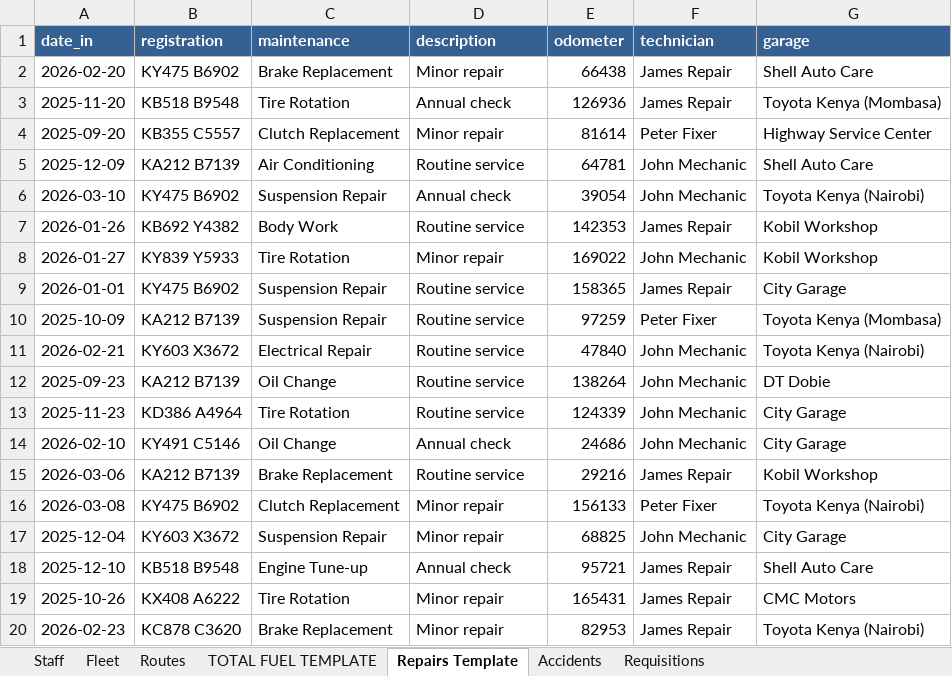
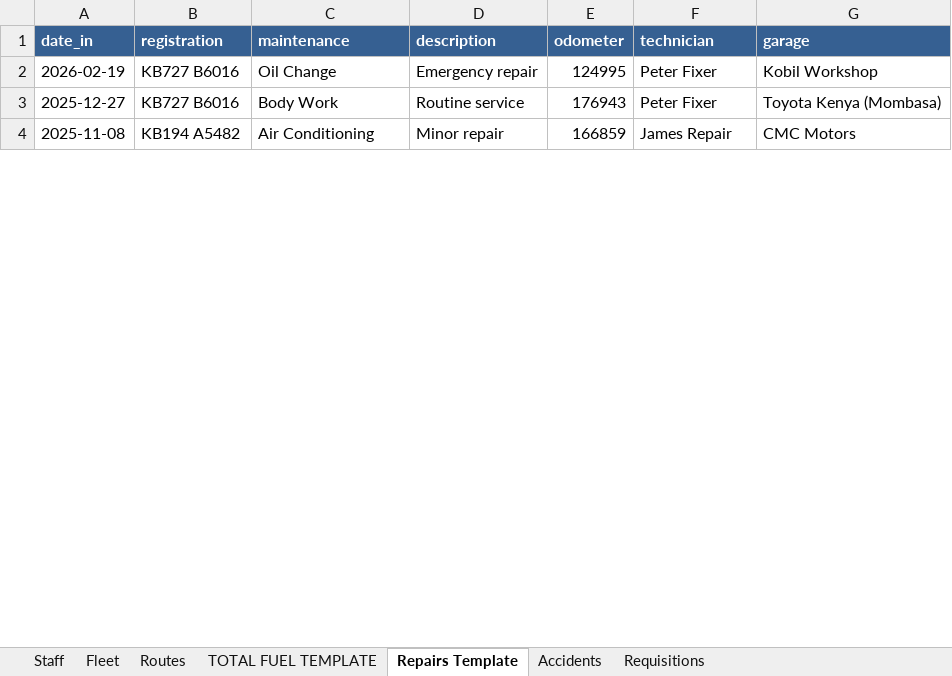
Before and after one commit to masaitrevis/fleet-system, an Excel workbook: fleet_test_data_complete.xlsx, sheet Repairs Template, drawn as a sheet; only a part is shown; values as stored, in another font and other column widths than the file's, no borders; removed rows and columns are numbered as before the commit, all else as after; the diff covers the shown part only; the diff names each change by its address in the sheet, - before the commit and + after, or states it on an @@ line.

```diff
--- a/fleet_test_data_complete.xlsx (sheet Repairs Template)
+++ b/fleet_test_data_complete.xlsx (sheet Repairs Template)
-row 2: 2026-02-20 | KY475 B6902 | Brake Replacement | Minor repair | 66438 | James Repair | Shell Auto Care
-row 3: 2025-11-20 | KB518 B9548 | Tire Rotation | Annual check | 126936 | James Repair | Toyota Kenya (Mombasa)
-row 4: 2025-09-20 | KB355 C5557 | Clutch Replacement | Minor repair | 81614 | Peter Fixer | Highway Service Center
-row 5: 2025-12-09 | KA212 B7139 | Air Conditioning | Routine service | 64781 | John Mechanic | Shell Auto Care
-row 6: 2026-03-10 | KY475 B6902 | Suspension Repair | Annual check | 39054 | John Mechanic | Toyota Kenya (Nairobi)
-row 7: 2026-01-26 | KB692 Y4382 | Body Work | Routine service | 142353 | James Repair | Kobil Workshop
-row 8: 2026-01-27 | KY839 Y5933 | Tire Rotation | Minor repair | 169022 | John Mechanic | Kobil Workshop
-row 9: 2026-01-01 | KY475 B6902 | Suspension Repair | Routine service | 158365 | James Repair | City Garage
+row 2: 2026-02-19 | KB727 B6016 | Oil Change | Emergency repair | 124995 | Peter Fixer | Kobil Workshop
-A3 (date_in): 2025-10-09
+A3 (date_in): 2025-12-27
-B3 (registration): KA212 B7139
+B3 (registration): KB727 B6016
-C3 (maintenance): Suspension Repair
+C3 (maintenance): Body Work
-E3 (odometer): 97259
+E3 (odometer): 176943
-row 11: 2026-02-21 | KY603 X3672 | Electrical Repair | Routine service | 47840 | John Mechanic | Toyota Kenya (Nairobi)
-row 12: 2025-09-23 | KA212 B7139 | Oil Change | Routine service | 138264 | John Mechanic | DT Dobie
-row 13: 2025-11-23 | KD386 A4964 | Tire Rotation | Routine service | 124339 | John Mechanic | City Garage
-row 14: 2026-02-10 | KY491 C5146 | Oil Change | Annual check | 24686 | John Mechanic | City Garage
-row 15: 2026-03-06 | KA212 B7139 | Brake Replacement | Routine service | 29216 | James Repair | Kobil Workshop
-row 16: 2026-03-08 | KY475 B6902 | Clutch Replacement | Minor repair | 156133 | Peter Fixer | Toyota Kenya (Nairobi)
-row 17: 2025-12-04 | KY603 X3672 | Suspension Repair | Minor repair | 68825 | John Mechanic | City Garage
-row 18: 2025-12-10 | KB518 B9548 | Engine Tune-up | Annual check | 95721 | James Repair | Shell Auto Care
-A4 (date_in): 2025-10-26
+A4 (date_in): 2025-11-08
-B4 (registration): KX408 A6222
+B4 (registration): KB194 A5482
-C4 (maintenance): Tire Rotation
+C4 (maintenance): Air Conditioning
-E4 (odometer): 165431
+E4 (odometer): 166859
-row 20: 2026-02-23 | KC878 C3620 | Brake Replacement | Minor repair | 82953 | James Repair | Toyota Kenya (Nairobi)
```
Also changed, not shown: 31 added rows, 10 removed rows and 24 edited cells elsewhere in this sheet, sheet TOTAL FUEL TEMPLATE, sheet Routes, sheet Fleet, sheet Requisitions, sheet Accidents, sheet Staff, 2 other files.
